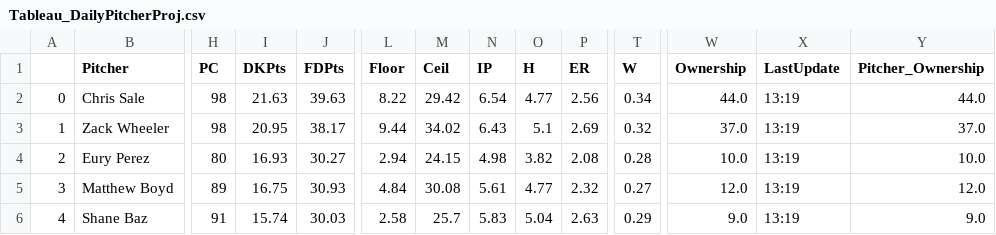
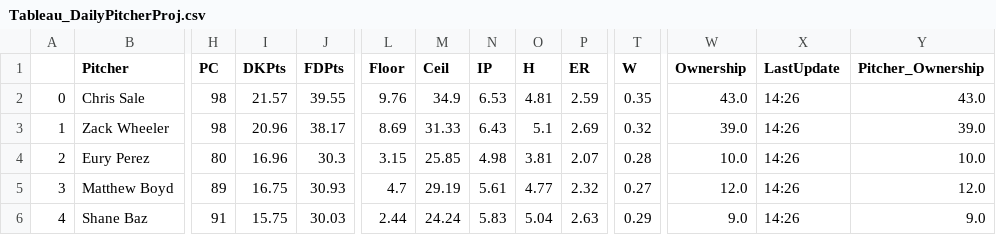
Before and after one commit to JonPGH/slateProj, a CSV file: Data/Tableau_DailyPitcherProj.csv, drawn as a sheet; only a part is shown, gaps mark what is left out; the diff covers the shown part only; the diff names each change by its address in the sheet, - before the commit and + after, or states it on an @@ line.

```diff
--- a/Data/Tableau_DailyPitcherProj.csv
+++ b/Data/Tableau_DailyPitcherProj.csv
-I2 (DKPts): 21.63
+I2 (DKPts): 21.57
-J2 (FDPts): 39.63
+J2 (FDPts): 39.55
-L2 (Floor): 8.22
+L2 (Floor): 9.76
-M2 (Ceil): 29.42
+M2 (Ceil): 34.9
-N2 (IP): 6.54
+N2 (IP): 6.53
-O2 (H): 4.77
+O2 (H): 4.81
-P2 (ER): 2.56
+P2 (ER): 2.59
-T2 (W): 0.34
+T2 (W): 0.35
-W2 (Ownership): 44.0
+W2 (Ownership): 43.0
-X2:X6 (LastUpdate): 13:19
+X2:X6 (LastUpdate): 14:26
-Y2 (Pitcher_Ownership): 44.0
+Y2 (Pitcher_Ownership): 43.0
-I3 (DKPts): 20.95
+I3 (DKPts): 20.96
-L3 (Floor): 9.44
+L3 (Floor): 8.69
-M3 (Ceil): 34.02
+M3 (Ceil): 31.33
-W3 (Ownership): 37.0
+W3 (Ownership): 39.0
-Y3 (Pitcher_Ownership): 37.0
+Y3 (Pitcher_Ownership): 39.0
-I4 (DKPts): 16.93
+I4 (DKPts): 16.96
-J4 (FDPts): 30.27
+J4 (FDPts): 30.3
-L4 (Floor): 2.94
+L4 (Floor): 3.15
-M4 (Ceil): 24.15
+M4 (Ceil): 25.85
-O4 (H): 3.82
+O4 (H): 3.81
-P4 (ER): 2.08
+P4 (ER): 2.07
-L5 (Floor): 4.84
+L5 (Floor): 4.7
-M5 (Ceil): 30.08
+M5 (Ceil): 29.19
-I6 (DKPts): 15.74
+I6 (DKPts): 15.75
-L6 (Floor): 2.58
+L6 (Floor): 2.44
-M6 (Ceil): 25.7
+M6 (Ceil): 24.24
```
Also changed, not shown: 1 added row, 1 removed row and 79 edited cells elsewhere in this file, Data/Tableau_DailyHitterProj.csv, Data/hitter_proj_withids.csv, 4 other files.
